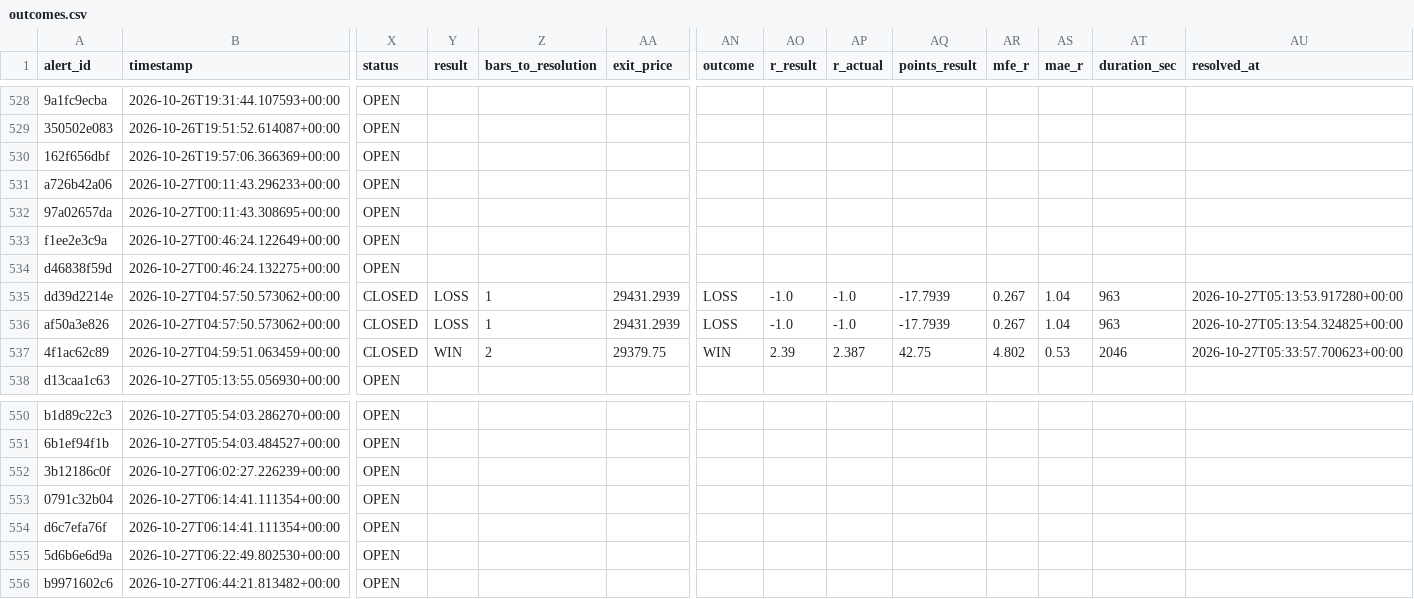
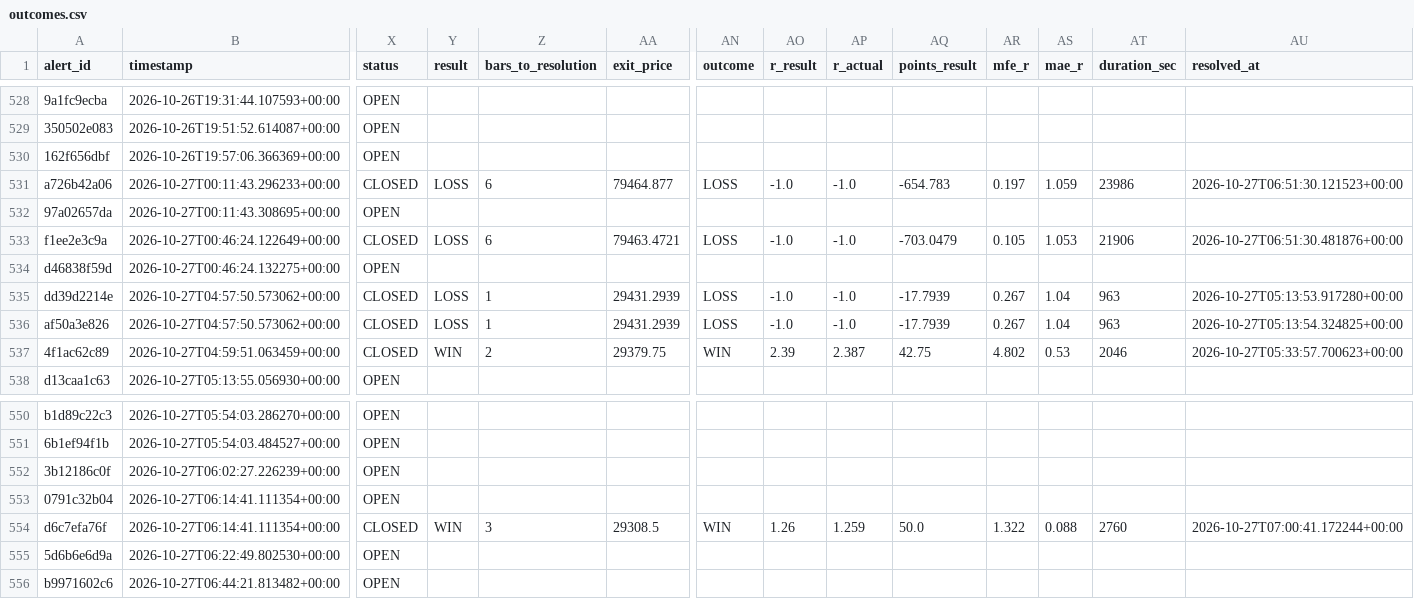
Before and after one commit to kdubsk1/bot, a CSV file: outcomes.csv, drawn as a sheet; only a part is shown, gaps mark what is left out; the diff names each change by its address in the sheet, - before the commit and + after, or states it on an @@ line.

Commit message:
Ledger: 2026-10-27 07:01 UTC

```diff
--- a/outcomes.csv
+++ b/outcomes.csv
-X531 (status): OPEN
+X531 (status): CLOSED
-Y531 (result): (empty)
+Y531 (result): LOSS
-Z531 (bars_to_resolution): (empty)
+Z531 (bars_to_resolution): 6
-AA531 (exit_price): (empty)
+AA531 (exit_price): 79464.877
-AN531 (outcome): (empty)
+AN531 (outcome): LOSS
-AO531 (r_result): (empty)
+AO531 (r_result): -1.0
-AP531 (r_actual): (empty)
+AP531 (r_actual): -1.0
-AQ531 (points_result): (empty)
+AQ531 (points_result): -654.783
-AR531 (mfe_r): (empty)
+AR531 (mfe_r): 0.197
-AS531 (mae_r): (empty)
+AS531 (mae_r): 1.059
-AT531 (duration_sec): (empty)
+AT531 (duration_sec): 23986
-AU531 (resolved_at): (empty)
+AU531 (resolved_at): 2026-10-27T06:51:30.121523+00:00
-X533 (status): OPEN
+X533 (status): CLOSED
-Y533 (result): (empty)
+Y533 (result): LOSS
-Z533 (bars_to_resolution): (empty)
+Z533 (bars_to_resolution): 6
-AA533 (exit_price): (empty)
+AA533 (exit_price): 79463.4721
-AN533 (outcome): (empty)
+AN533 (outcome): LOSS
-AO533 (r_result): (empty)
+AO533 (r_result): -1.0
-AP533 (r_actual): (empty)
+AP533 (r_actual): -1.0
-AQ533 (points_result): (empty)
+AQ533 (points_result): -703.0479
-AR533 (mfe_r): (empty)
+AR533 (mfe_r): 0.105
-AS533 (mae_r): (empty)
+AS533 (mae_r): 1.053
-AT533 (duration_sec): (empty)
+AT533 (duration_sec): 21906
-AU533 (resolved_at): (empty)
+AU533 (resolved_at): 2026-10-27T06:51:30.481876+00:00
-X554 (status): OPEN
+X554 (status): CLOSED
-Y554 (result): (empty)
+Y554 (result): WIN
-Z554 (bars_to_resolution): (empty)
+Z554 (bars_to_resolution): 3
-AA554 (exit_price): (empty)
+AA554 (exit_price): 29308.5
-AN554 (outcome): (empty)
+AN554 (outcome): WIN
-AO554 (r_result): (empty)
+AO554 (r_result): 1.26
-AP554 (r_actual): (empty)
+AP554 (r_actual): 1.259
-AQ554 (points_result): (empty)
+AQ554 (points_result): 50.0
-AR554 (mfe_r): (empty)
+AR554 (mfe_r): 1.322
-AS554 (mae_r): (empty)
+AS554 (mae_r): 0.088
-AT554 (duration_sec): (empty)
+AT554 (duration_sec): 2760
-AU554 (resolved_at): (empty)
+AU554 (resolved_at): 2026-10-27T07:00:41.172244+00:00
```
